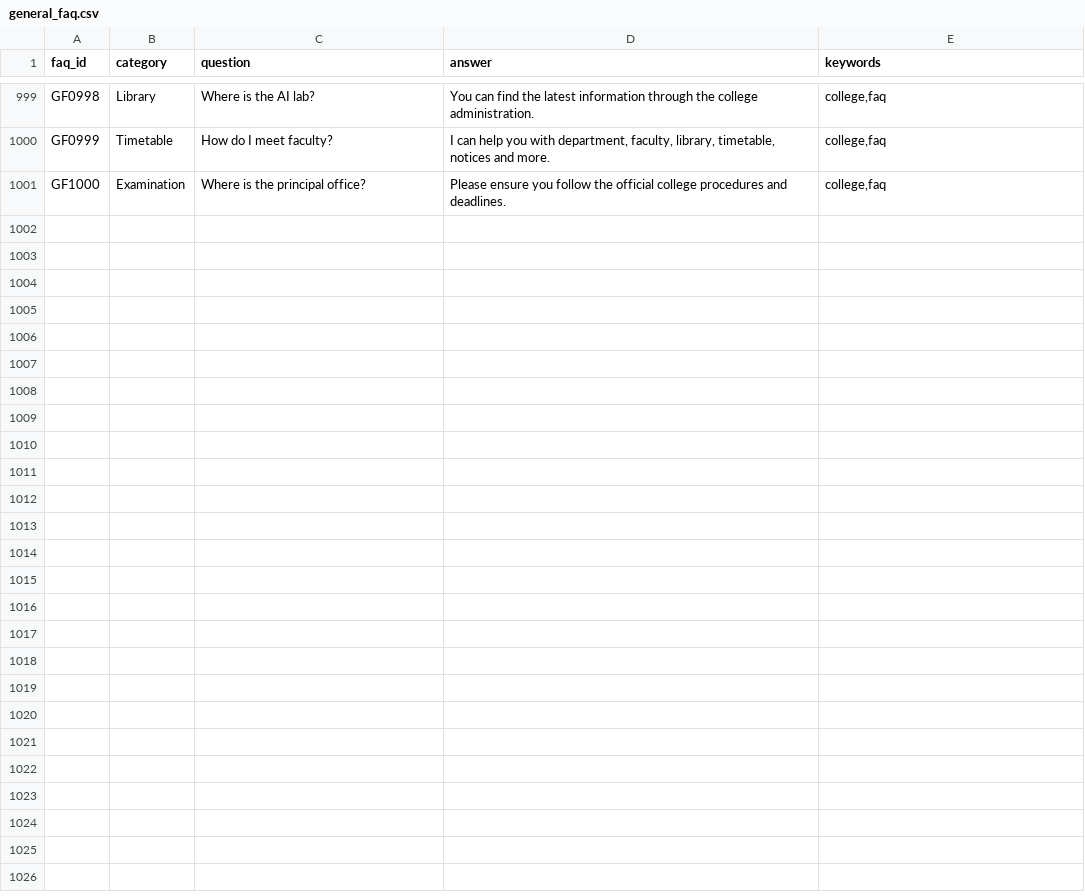
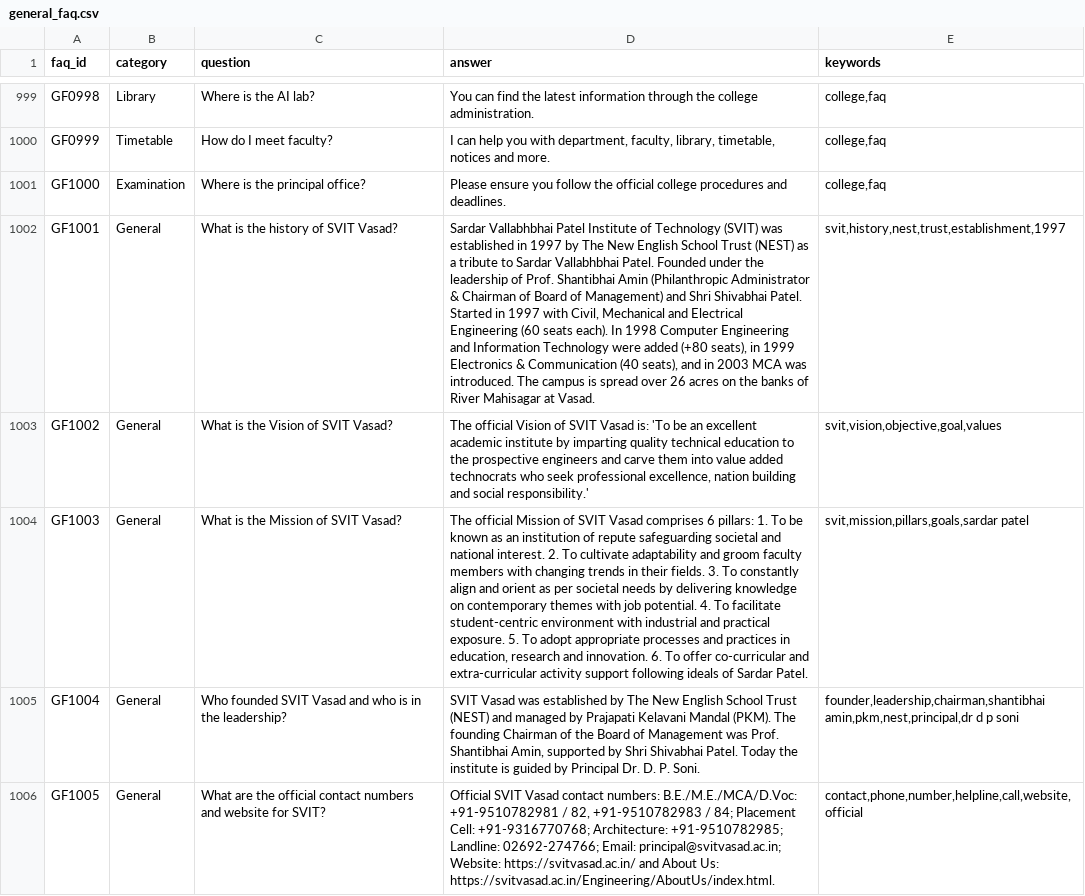
Before and after one commit to manavsolanki276-maker/SVIT-AI, a CSV file: knowledge_base/faq/general_faq.csv, drawn as a sheet; only a part is shown, gaps mark what is left out; the diff names each change by its address in the sheet, - before the commit and + after, or states it on an @@ line.

Commit message:
feat(about-us): integrate official svitvasad.ac.in About Us history, vision, 6-pillar mission, contacts, and guest button ui

```diff
--- a/knowledge_base/faq/general_faq.csv
+++ b/knowledge_base/faq/general_faq.csv
+row 1002: GF1001 | General | What is the history of SVIT Vasad? | Sardar Vallabhbhai Patel Institute of Technology (SVIT) was established in 1997 by The New English School Trust (NEST) as a tribute to Sardar Vallabhbhai Patel. Founded under the leadership of Prof. Shantibhai Amin (Philanthropic Administrator & Chairman of Board of Management) and Shri Shivabhai Patel. Started in 1997 with Civil, Mechanical and Electrical Engineering (60 seats each). In 1998 Computer Engineering and Information Technology were added (+80 seats), in 1999 Electronics & Communication (40 seats), and in 2003 MCA was introduced. The campus is spread over 26 acres on the banks of River Mahisagar at Vasad. | svit,history,nest,trust,establishment,1997
+row 1003: GF1002 | General | What is the Vision of SVIT Vasad? | The official Vision of SVIT Vasad is: 'To be an excellent academic institute by imparting quality technical education to the prospective engineers and carve them into value added technocrats who seek professional excellence, nation building and social responsibility.' | svit,vision,objective,goal,values
+row 1004: GF1003 | General | What is the Mission of SVIT Vasad? | The official Mission of SVIT Vasad comprises 6 pillars: 1. To be known as an institution of repute safeguarding societal and national interest. 2. To cultivate adaptability and groom faculty members with changing trends in their fields. 3. To constantly align and orient as per societal needs by delivering knowledge on contemporary themes with job potential. 4. To facilitate student-centric environment with industrial and practical exposure. 5. To adopt appropriate processes and practices in education, research and innovation. 6. To offer co-curricular and extra-curricular activity support following ideals of Sardar Patel. | svit,mission,pillars,goals,sardar patel
+row 1005: GF1004 | General | Who founded SVIT Vasad and who is in the leadership? | SVIT Vasad was established by The New English School Trust (NEST) and managed by Prajapati Kelavani Mandal (PKM). The founding Chairman of the Board of Management was Prof. Shantibhai Amin, supported by Shri Shivabhai Patel. Today the institute is guided by Principal Dr. D. P. Soni. | founder,leadership,chairman,shantibhai amin,pkm,nest,principal,dr d p soni
+row 1006: GF1005 | General | What are the official contact numbers and website for SVIT? | Official SVIT Vasad contact numbers: B.E./M.E./MCA/D.Voc: +91-9510782981 / 82, +91-9510782983 / 84; Placement Cell: +91-9316770768; Architecture: +91-9510782985; Landline: 02692-274766; Email: principal@svitvasad.ac.in; Website: https://svitvasad.ac.in/ and About Us: https://svitvasad.ac.in/Engineering/AboutUs/index.html. | contact,phone,number,helpline,call,website,official
```
Also changed, not shown: 3 other files.
